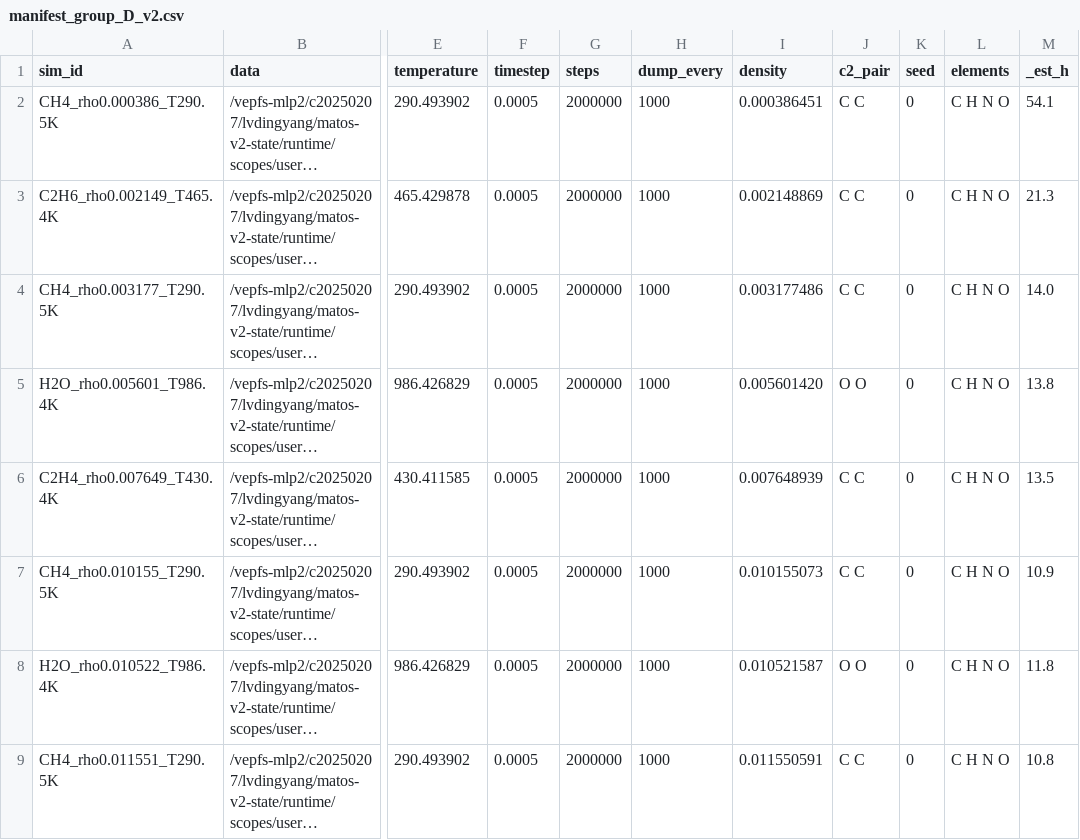
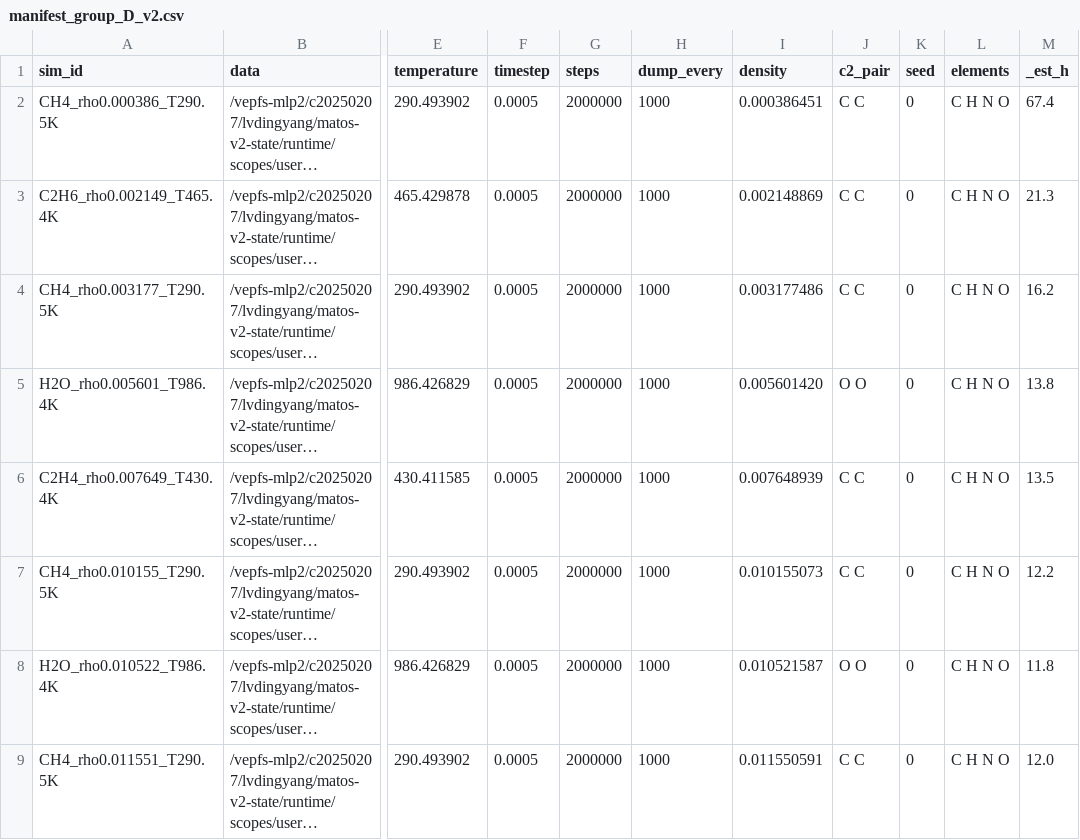
Before and after one commit to Yong-Q/new, a CSV file: cases/complement_30/manifest_group_D_v2.csv, drawn as a sheet; only a part is shown, gaps mark what is left out; long unchanged cells end in …; the diff names each change by its address in the sheet, - before the commit and + after, or states it on an @@ line.

```diff
--- a/cases/complement_30/manifest_group_D_v2.csv
+++ b/cases/complement_30/manifest_group_D_v2.csv
-M2 (_est_h): 54.1
+M2 (_est_h): 67.4
-M4 (_est_h): 14.0
+M4 (_est_h): 16.2
-M7 (_est_h): 10.9
+M7 (_est_h): 12.2
-M9 (_est_h): 10.8
+M9 (_est_h): 12.0
```
Also changed, not shown: cases/complement_30/manifest_group_A_v2.csv, cases/complement_30/manifest_group_B_v2.csv, 2 other files.
